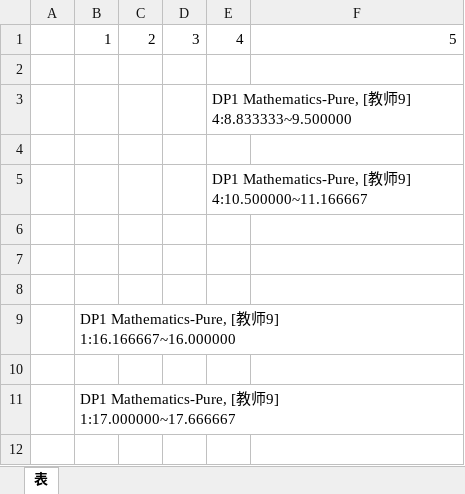
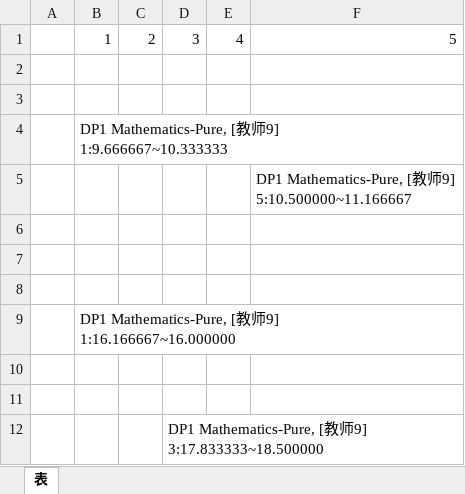
Before and after one commit to kercylan98/woats, an Excel workbook: out/DP1 Mathematics-Pure.xlsx, sheet 表, drawn as a sheet; values as stored, in another font and other column widths than the file's, no borders; removed rows and columns are numbered as before the commit, all else as after; ↵ is a line break in a cell; the diff names each change by its address in the sheet, - before the commit and + after, or states it on an @@ line.

```diff
--- a/out/DP1 Mathematics-Pure.xlsx (sheet 表)
+++ b/out/DP1 Mathematics-Pure.xlsx (sheet 表)
-row 3:  |  |  |  | DP1 Mathematics-Pure, [教师9] ↵ 4:8.833333~9.500000
-row 5:  |  |  |  | DP1 Mathematics-Pure, [教师9] ↵ 4:10.500000~11.166667
+row 4:  | DP1 Mathematics-Pure, [教师9] ↵ 1:9.666667~10.333333
+row 5:  |  |  |  |  | DP1 Mathematics-Pure, [教师9] ↵ 5:10.500000~11.166667
-B11: DP1 Mathematics-Pure, [教师9] ↵ 1:17.000000~17.666667
+B11: (empty)
+row 12:  |  |  | DP1 Mathematics-Pure, [教师9] ↵ 3:17.833333~18.500000
```
Also changed, not shown: out/DP1 Physics HL.xlsx, 3 other files.
